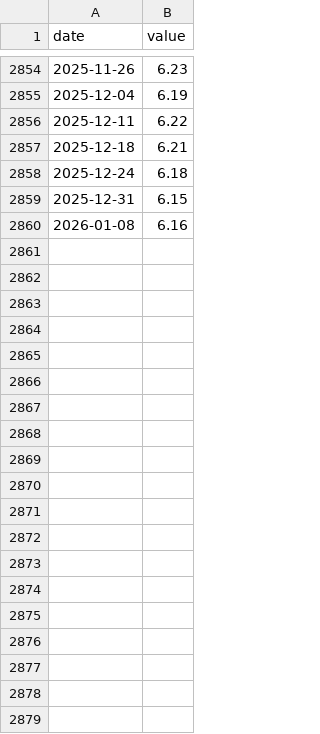
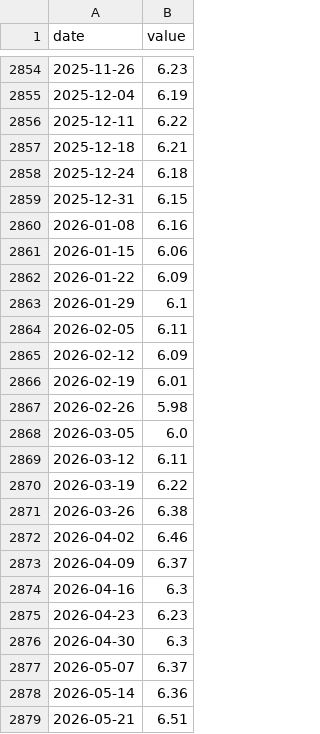
Before and after one commit to LeopoldN/liberalmarkets, a CSV file: data/MORTGAGE30US.csv, drawn as a sheet; only a part is shown, gaps mark what is left out; the diff covers the shown part only.

```diff
--- a/data/MORTGAGE30US.csv
+++ b/data/MORTGAGE30US.csv
@@ -2860 +2860,20 @@ date,value
 2026-01-08,6.16
+2026-01-15,6.06
+2026-01-22,6.09
+2026-01-29,6.1
+2026-02-05,6.11
+2026-02-12,6.09
+2026-02-19,6.01
+2026-02-26,5.98
+2026-03-05,6.0
+2026-03-12,6.11
+2026-03-19,6.22
+2026-03-26,6.38
+2026-04-02,6.46
+2026-04-09,6.37
+2026-04-16,6.3
+2026-04-23,6.23
+2026-04-30,6.3
+2026-05-07,6.37
+2026-05-14,6.36
+2026-05-21,6.51
```
Also changed, not shown: 23 added rows elsewhere in this file, data/A939RX0Q048SBEA.csv, data/FYFSD.csv, 3 other files.
